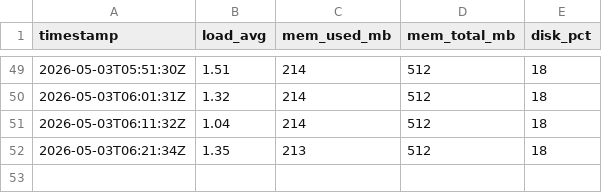
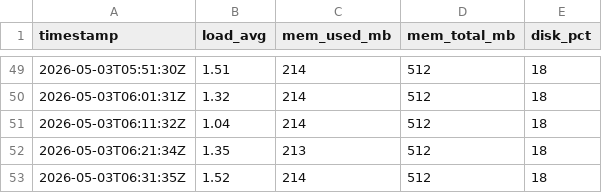
Before and after one commit to alexdev03/FAS-Project-1-logs, a CSV file: 2026-05-03.csv, drawn as a sheet; only a part is shown, gaps mark what is left out.

```diff
--- a/2026-05-03.csv
+++ b/2026-05-03.csv
@@ -52 +52,2 @@ timestamp,load_avg,mem_used_mb,mem_total_mb,disk_pct
 2026-05-03T06:21:34Z,1.35,213,512,18
+2026-05-03T06:31:35Z,1.52,214,512,18
```
Also changed, not shown: 2026-05-03_errors.csv.
